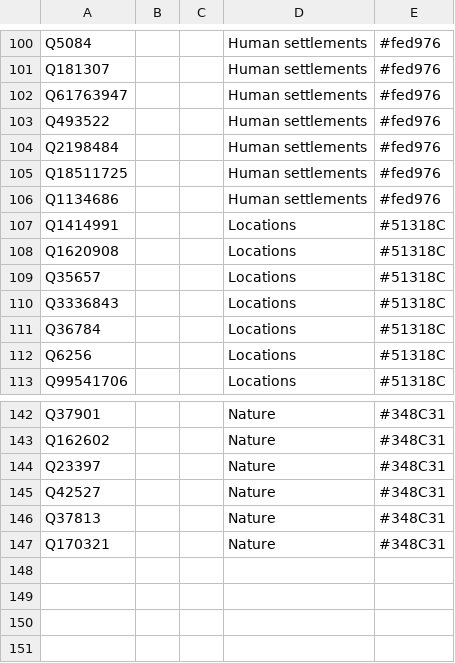
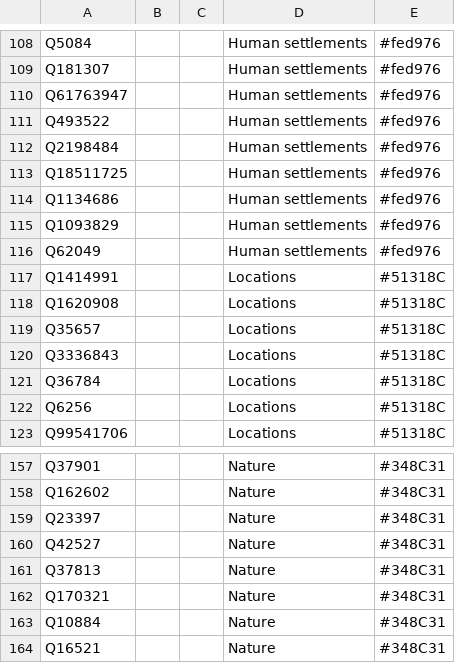
Before and after one commit to Danysan1/osm-wikidata-map-framework, a CSV file: web/wikidata_init.csv, drawn as a sheet; only a part is shown, gaps mark what is left out; the diff covers the shown part only; the diff names each change by its address in the sheet, - before the commit and + after, or states it on an @@ line.

```diff
--- a/web/wikidata_init.csv
+++ b/web/wikidata_init.csv
+row 115: Q1093829 |  |  | Human settlements | #fed976
+row 116: Q62049 |  |  | Human settlements | #fed976
+row 163: Q10884 |  |  | Nature | #348C31
+row 164: Q16521 |  |  | Nature | #348C31
```
Also changed, not shown: 13 added rows and 35 edited cells elsewhere in this file.
